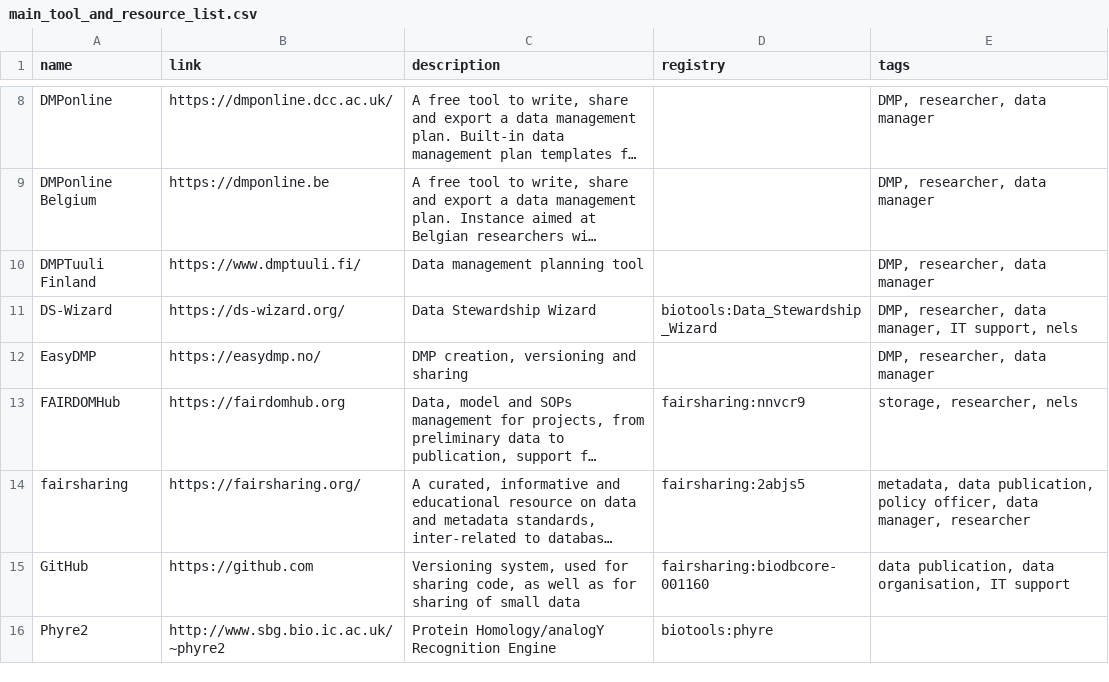
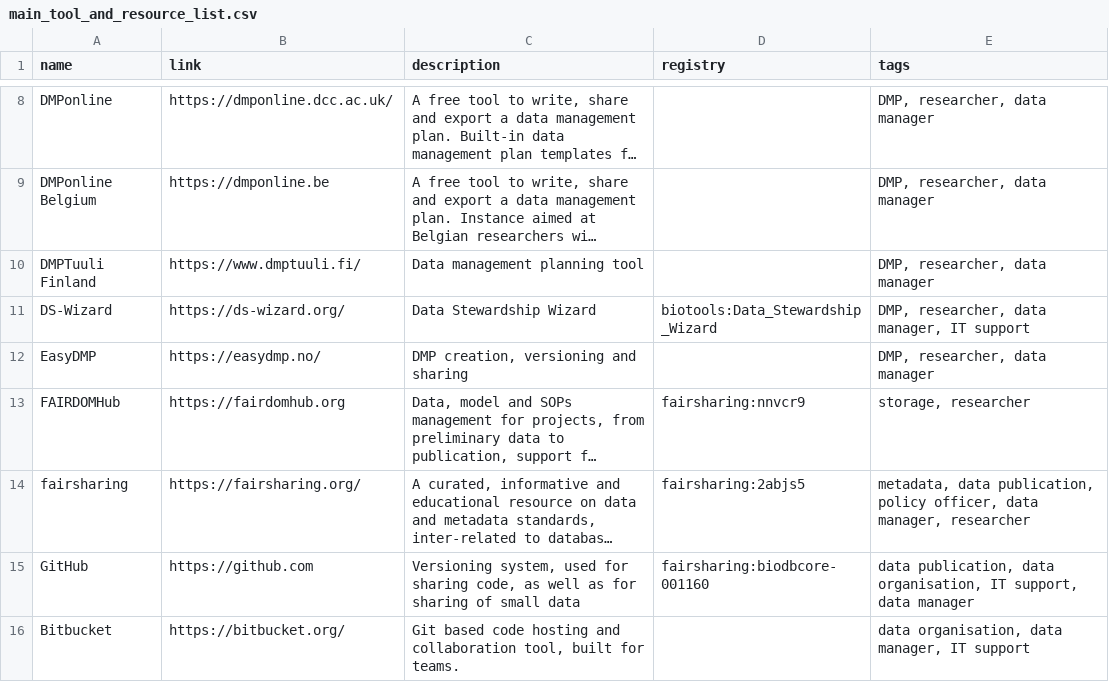
Before and after one commit to elixir-europe/rdmkit, a CSV file: _data/main_tool_and_resource_list.csv, drawn as a sheet; only a part is shown, gaps mark what is left out; long unchanged cells end in …; removed rows and columns are numbered as before the commit, all else as after; the diff covers the shown part only; the diff names each change by its address in the sheet, - before the commit and + after, or states it on an @@ line.

```diff
--- a/_data/main_tool_and_resource_list.csv
+++ b/_data/main_tool_and_resource_list.csv
-E11 (tags): DMP, researcher, data manager, IT support, nels
+E11 (tags): DMP, researcher, data manager, IT support
-E13 (tags): storage, researcher, nels
+E13 (tags): storage, researcher
-E15 (tags): …organisation, IT support
+E15 (tags): …organisation, IT support, data manager
-row 16: Phyre2 | http://www.sbg.bio.ic.ac.uk/~phyre2 | Protein Homology/analogY Recognition Engine | biotools:phyre
+row 16: Bitbucket | https://bitbucket.org/ | Git based code hosting and collaboration tool, built for teams. |  | data organisation, data manager, IT support
```
Also changed, not shown: 5 added rows and 1 edited cell elsewhere in this file, 1 other file.
